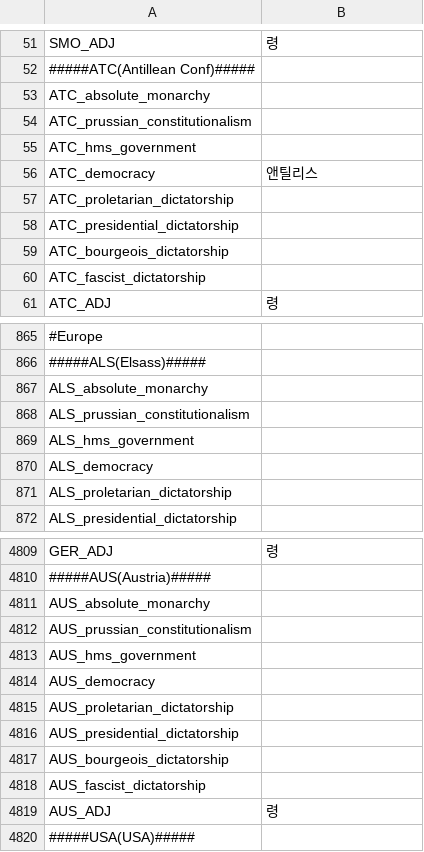
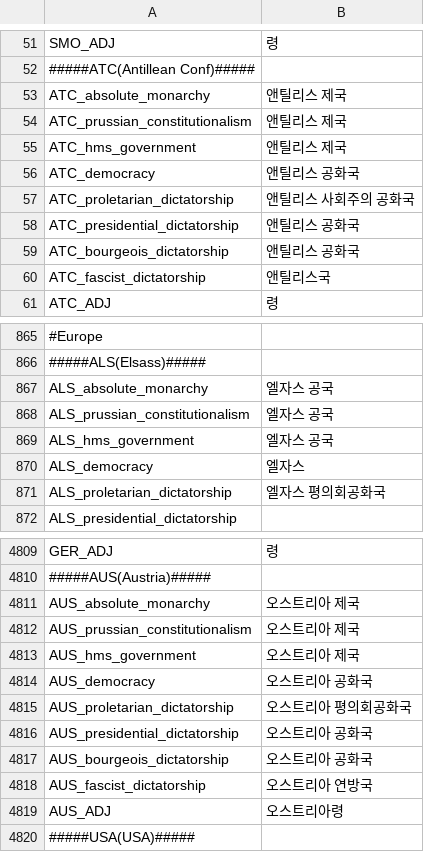
Before and after one commit to kimjeon-il/-Historical-Project-Mod-Korean-Patch, a CSV file: localisation/00_HPM_countries_names.csv, drawn as a sheet; only a part is shown, gaps mark what is left out; the diff covers the shown part only; the diff names each change by its address in the sheet, - before the commit and + after, or states it on an @@ line.

```diff
--- a/localisation/00_HPM_countries_names.csv
+++ b/localisation/00_HPM_countries_names.csv
-B53:B55: (empty)
+B53:B55: 앤틸리스 제국
-B56: 앤틸리스
+B56: 앤틸리스 공화국
-B57: (empty)
+B57: 앤틸리스 사회주의 공화국
-B58:B59: (empty)
+B58:B59: 앤틸리스 공화국
-B60: (empty)
+B60: 앤틸리스국
-B867:B869: (empty)
+B867:B869: 엘자스 공국
-B870: (empty)
+B870: 엘자스
-B871: (empty)
+B871: 엘자스 평의회공화국
-B4811:B4813: (empty)
+B4811:B4813: 오스트리아 제국
-B4814: (empty)
+B4814: 오스트리아 공화국
-B4815: (empty)
+B4815: 오스트리아 평의회공화국
-B4816:B4817: (empty)
+B4816:B4817: 오스트리아 공화국
-B4818: (empty)
+B4818: 오스트리아 연방국
-B4819: 령
+B4819: 오스트리아령
```
Also changed, not shown: 57 edited cells elsewhere in this file.
